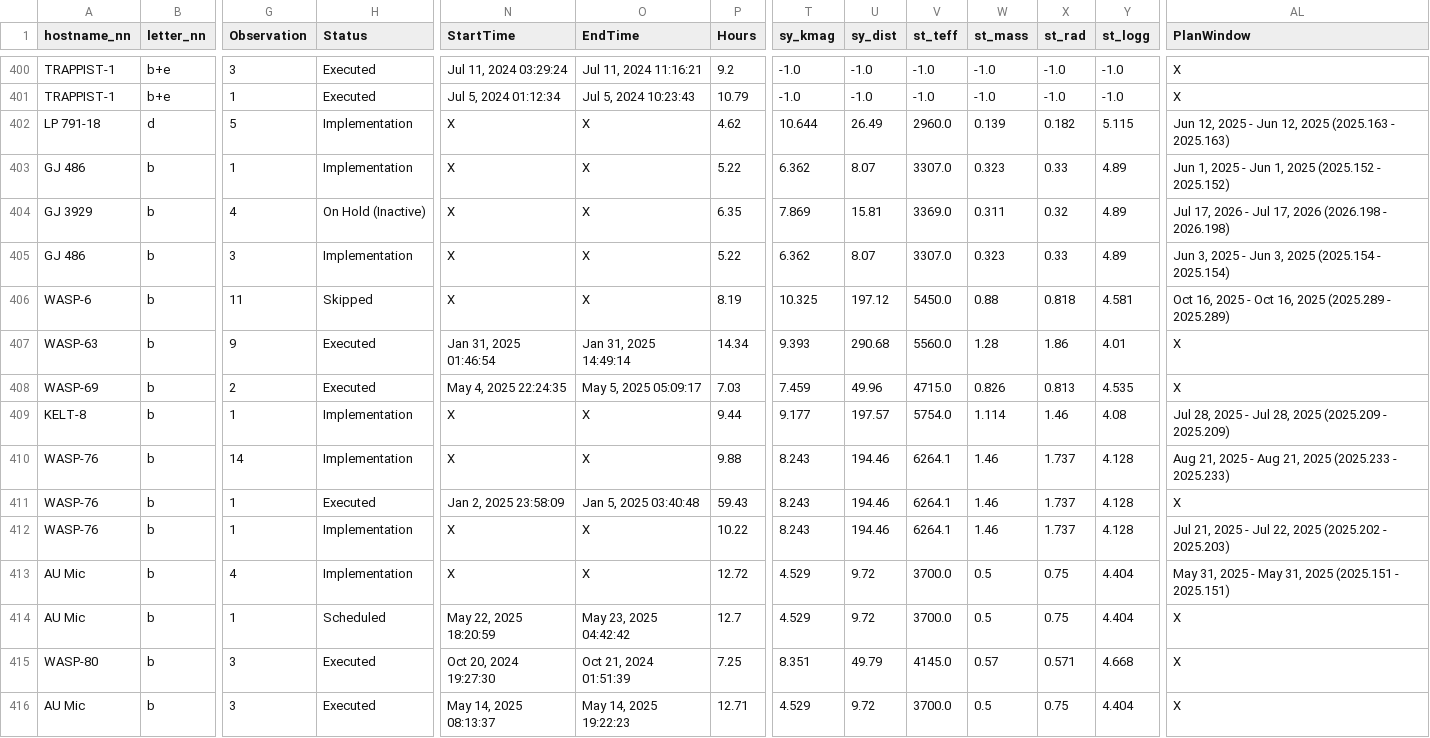
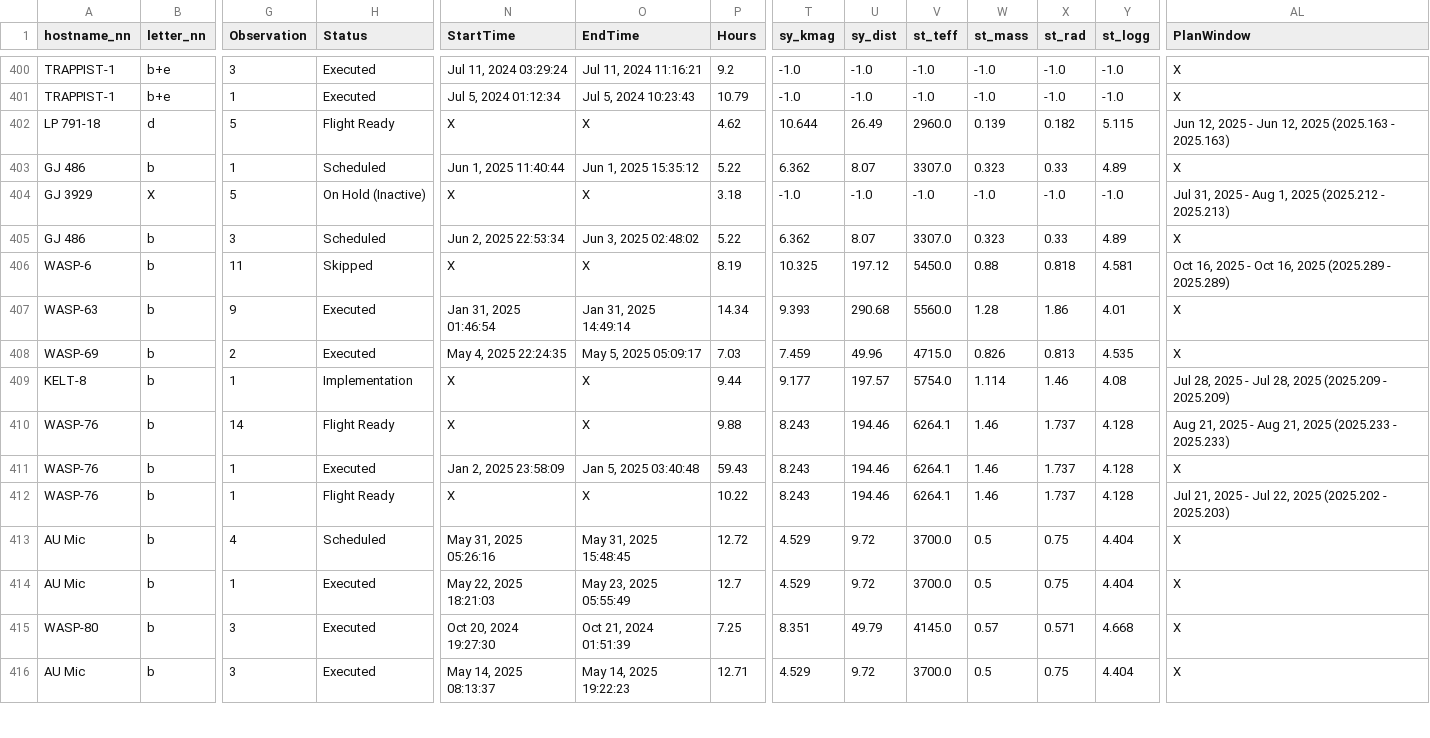
Before and after one commit to pcubillos/gen_tso, a CSV file: gen_tso/data/trexolists.csv, drawn as a sheet; only a part is shown, gaps mark what is left out; the diff covers the shown part only; the diff names each change by its address in the sheet, - before the commit and + after, or states it on an @@ line.

Commit message:
Updated planets data.

```diff
--- a/gen_tso/data/trexolists.csv
+++ b/gen_tso/data/trexolists.csv
-H402 (Status): Implementation
+H402 (Status): Flight Ready
-H403 (Status): Implementation
+H403 (Status): Scheduled
-N403 (StartTime): X
+N403 (StartTime): Jun 1, 2025 11:40:44
-O403 (EndTime): X
+O403 (EndTime): Jun 1, 2025 15:35:12
-AL403 (PlanWindow): Jun 1, 2025 - Jun 1, 2025 (2025.152 - 2025.152)
+AL403 (PlanWindow): X
-B404 (letter_nn): b
+B404 (letter_nn): X
-G404 (Observation): 4
+G404 (Observation): 5
-P404 (Hours): 6.35
+P404 (Hours): 3.18
-T404 (sy_kmag): 7.869
+T404 (sy_kmag): -1.0
-U404 (sy_dist): 15.81
+U404 (sy_dist): -1.0
-V404 (st_teff): 3369.0
+V404 (st_teff): -1.0
-W404 (st_mass): 0.311
+W404 (st_mass): -1.0
-X404 (st_rad): 0.32
+X404 (st_rad): -1.0
-Y404 (st_logg): 4.89
+Y404 (st_logg): -1.0
-AL404 (PlanWindow): Jul 17, 2026 - Jul 17, 2026 (2026.198 - 2026.198)
+AL404 (PlanWindow): Jul 31, 2025 - Aug 1, 2025 (2025.212 - 2025.213)
-H405 (Status): Implementation
+H405 (Status): Scheduled
-N405 (StartTime): X
+N405 (StartTime): Jun 2, 2025 22:53:34
-O405 (EndTime): X
+O405 (EndTime): Jun 3, 2025 02:48:02
-AL405 (PlanWindow): Jun 3, 2025 - Jun 3, 2025 (2025.154 - 2025.154)
+AL405 (PlanWindow): X
-H410 (Status): Implementation
+H410 (Status): Flight Ready
-H412 (Status): Implementation
+H412 (Status): Flight Ready
-H413 (Status): Implementation
+H413 (Status): Scheduled
-N413 (StartTime): X
+N413 (StartTime): May 31, 2025 05:26:16
-O413 (EndTime): X
+O413 (EndTime): May 31, 2025 15:48:45
-AL413 (PlanWindow): May 31, 2025 - May 31, 2025 (2025.151 - 2025.151)
+AL413 (PlanWindow): X
-H414 (Status): Scheduled
+H414 (Status): Executed
-N414 (StartTime): May 22, 2025 18:20:59
+N414 (StartTime): May 22, 2025 18:21:03
-O414 (EndTime): May 23, 2025 04:42:42
+O414 (EndTime): May 23, 2025 05:55:49
```
Also changed, not shown: 88 edited cells elsewhere in this file, 6 other files.
